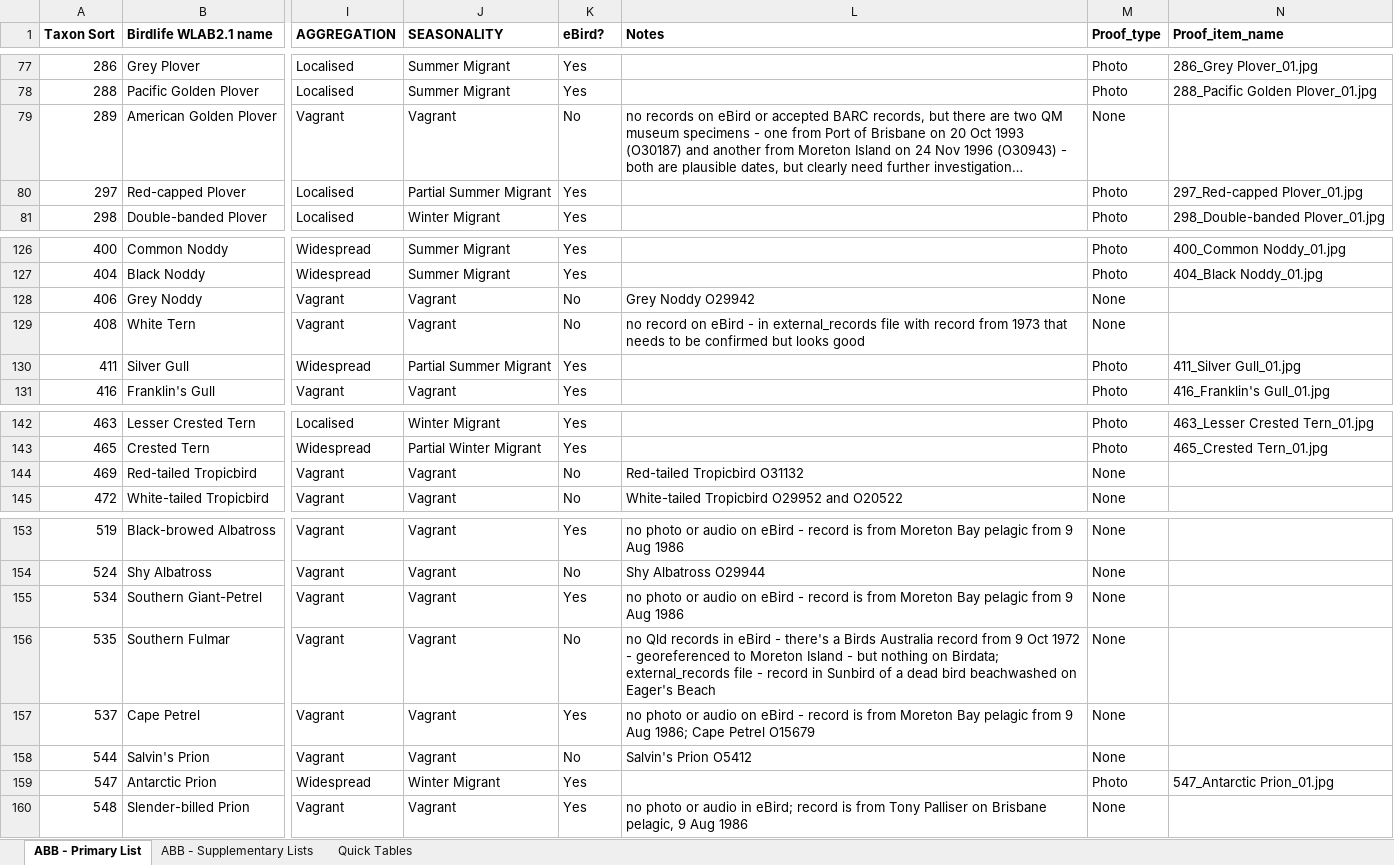
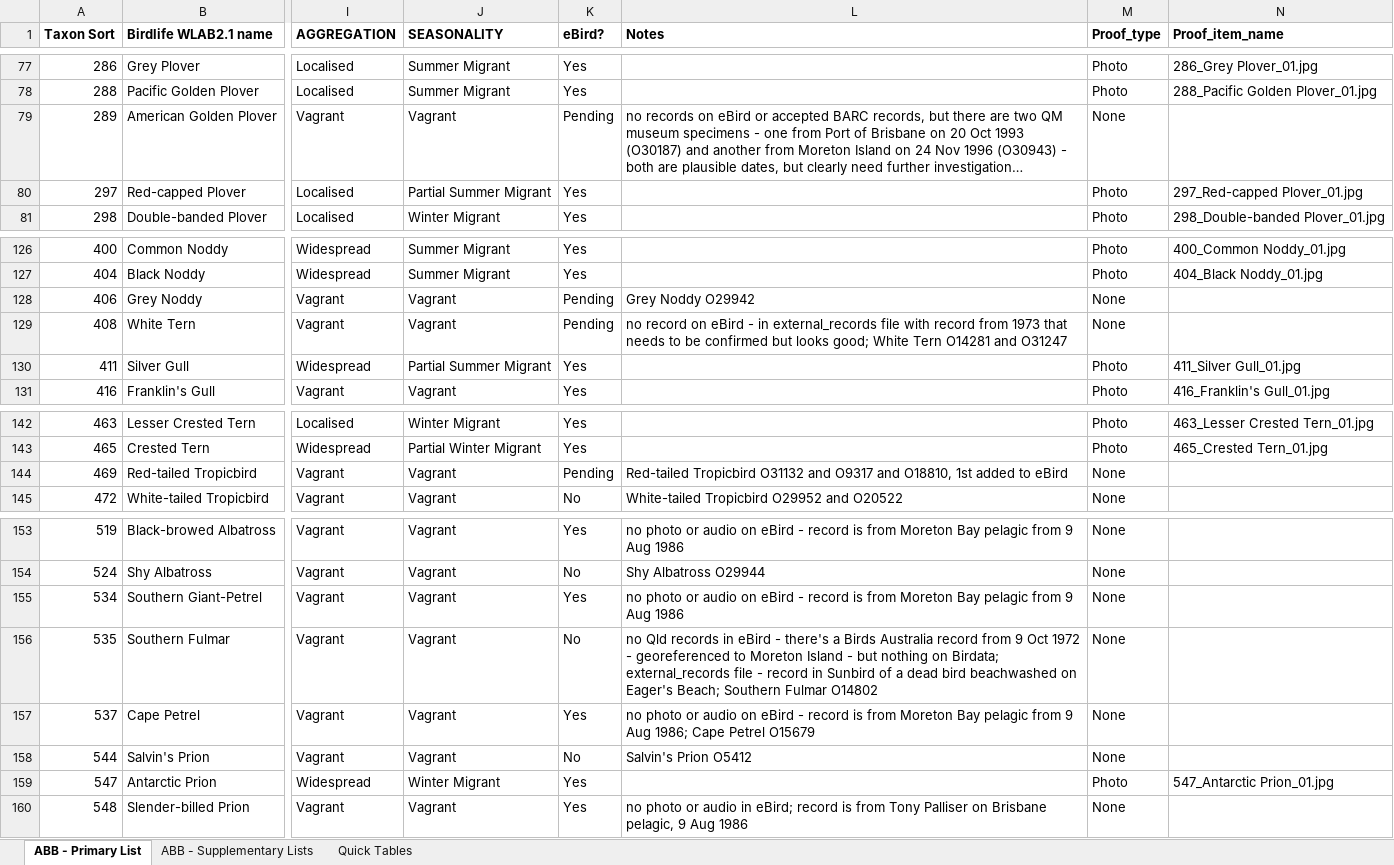
Before and after one commit to bird-team/brisbane-bird-atlas, an Excel workbook: resources/ABB_WorkingList_v1.0.xlsx, sheet ABB - Primary List, drawn as a sheet; only a part is shown, gaps mark what is left out; long unchanged cells end in …; values as stored, in another font and other column widths than the file's, no borders; the diff names each change by its address in the sheet, - before the commit and + after, or states it on an @@ line.

Commit message:
Update ABB_WorkingList_v1.0.xlsx

```diff
--- a/resources/ABB_WorkingList_v1.0.xlsx (sheet ABB - Primary List)
+++ b/resources/ABB_WorkingList_v1.0.xlsx (sheet ABB - Primary List)
-K79 (eBird?): No
+K79 (eBird?): Pending
-K128:K129 (eBird?): No
+K128:K129 (eBird?): Pending
-L129 (Notes): …but looks good
+L129 (Notes): …but looks good; White Tern O14281 and O31247
-K144 (eBird?): No
+K144 (eBird?): Pending
-L144 (Notes): …Tropicbird O31132
+L144 (Notes): …Tropicbird O31132 and O9317 and O18810, 1st added to eBird
-L156 (Notes): …on Eager's Beach
+L156 (Notes): …on Eager's Beach; Southern Fulmar O14802
```
Also changed, not shown: sheet ABB - Supplementary Lists.
